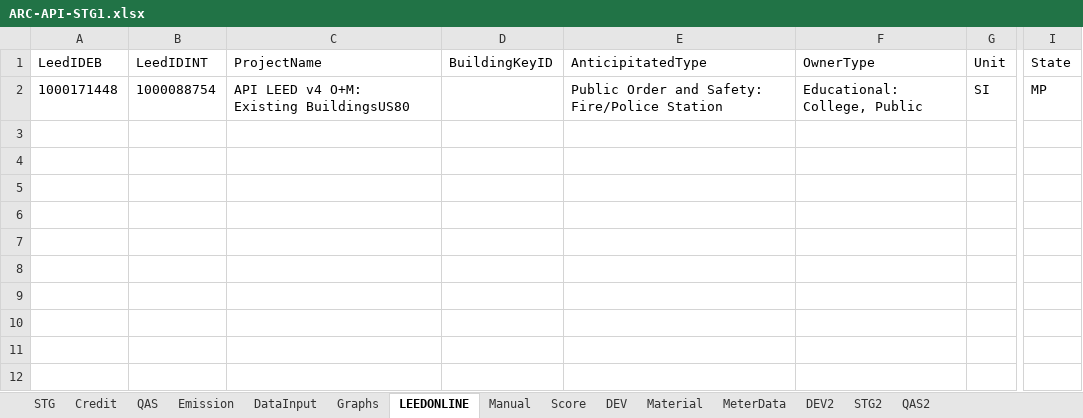
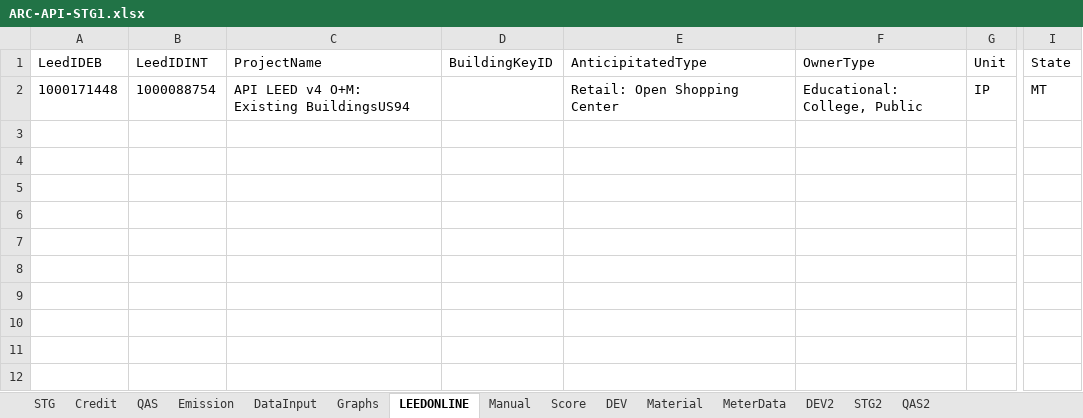
Before and after one commit to saurav1501/APIArc, an Excel workbook: src/main/resources/Backup/ARC-API-STG1.xlsx, sheet LEEDONLINE, drawn as a sheet; only a part is shown, gaps mark what is left out; values as stored, in another font and other column widths than the file's, no borders; the diff names each change by its address in the sheet, - before the commit and + after, or states it on an @@ line.

```diff
--- a/src/main/resources/Backup/ARC-API-STG1.xlsx (sheet LEEDONLINE)
+++ b/src/main/resources/Backup/ARC-API-STG1.xlsx (sheet LEEDONLINE)
-C2 (ProjectName): API LEED v4 O+M: Existing BuildingsUS80
+C2 (ProjectName): API LEED v4 O+M: Existing BuildingsUS94
-E2 (AnticipitatedType): Public Order and Safety: Fire/Police Station
+E2 (AnticipitatedType): Retail: Open Shopping Center
-G2 (Unit): SI
+G2 (Unit): IP
-I2 (State): MP
+I2 (State): MT
```
Also changed, not shown: sheet QAS, sheet QAS2, src/main/resources/ARC-API-STG1.xlsx, 1 other file.
